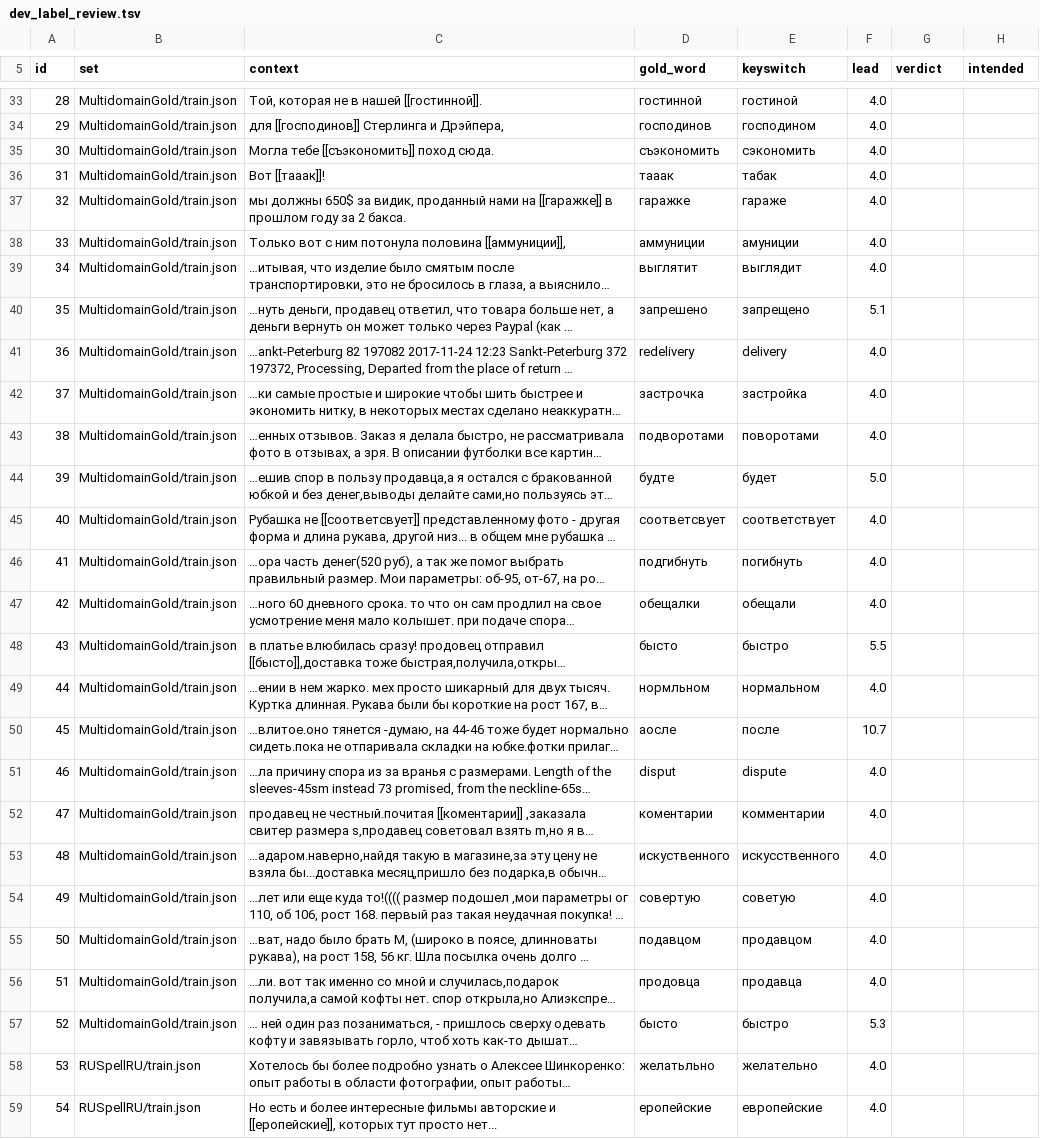
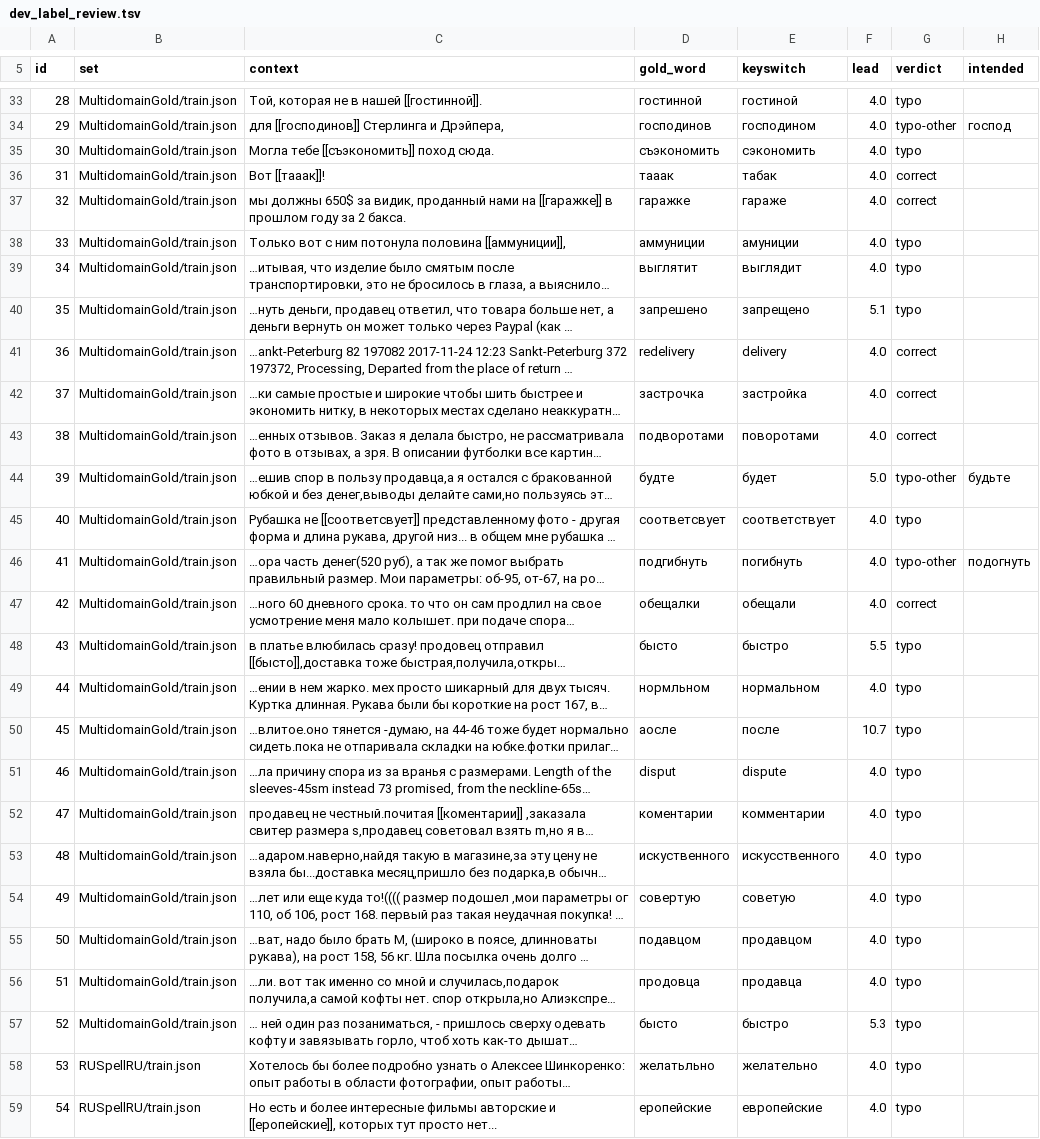
Before and after one commit to vadimpokrov396-ship-it/keyswitch, a TSV file: eval/dev_label_review.tsv, drawn as a sheet; only a part is shown, gaps mark what is left out; long unchanged cells end in …; the diff covers the shown part only; the diff names each change by its address in the sheet, - before the commit and + after, or states it on an @@ line.

```diff
--- a/eval/dev_label_review.tsv
+++ b/eval/dev_label_review.tsv
-G33 (verdict): (empty)
+G33 (verdict): typo
-G34 (verdict): (empty)
+G34 (verdict): typo-other
-H34 (intended): (empty)
+H34 (intended): господ
-G35 (verdict): (empty)
+G35 (verdict): typo
-G36:G37 (verdict): (empty)
+G36:G37 (verdict): correct
-G38:G40 (verdict): (empty)
+G38:G40 (verdict): typo
-G41:G43 (verdict): (empty)
+G41:G43 (verdict): correct
-G44 (verdict): (empty)
+G44 (verdict): typo-other
-H44 (intended): (empty)
+H44 (intended): будьте
-G45 (verdict): (empty)
+G45 (verdict): typo
-G46 (verdict): (empty)
+G46 (verdict): typo-other
-H46 (intended): (empty)
+H46 (intended): подогнуть
-G47 (verdict): (empty)
+G47 (verdict): correct
-G48:G59 (verdict): (empty)
+G48:G59 (verdict): typo
```
Also changed, not shown: 31 edited cells elsewhere in this file.
